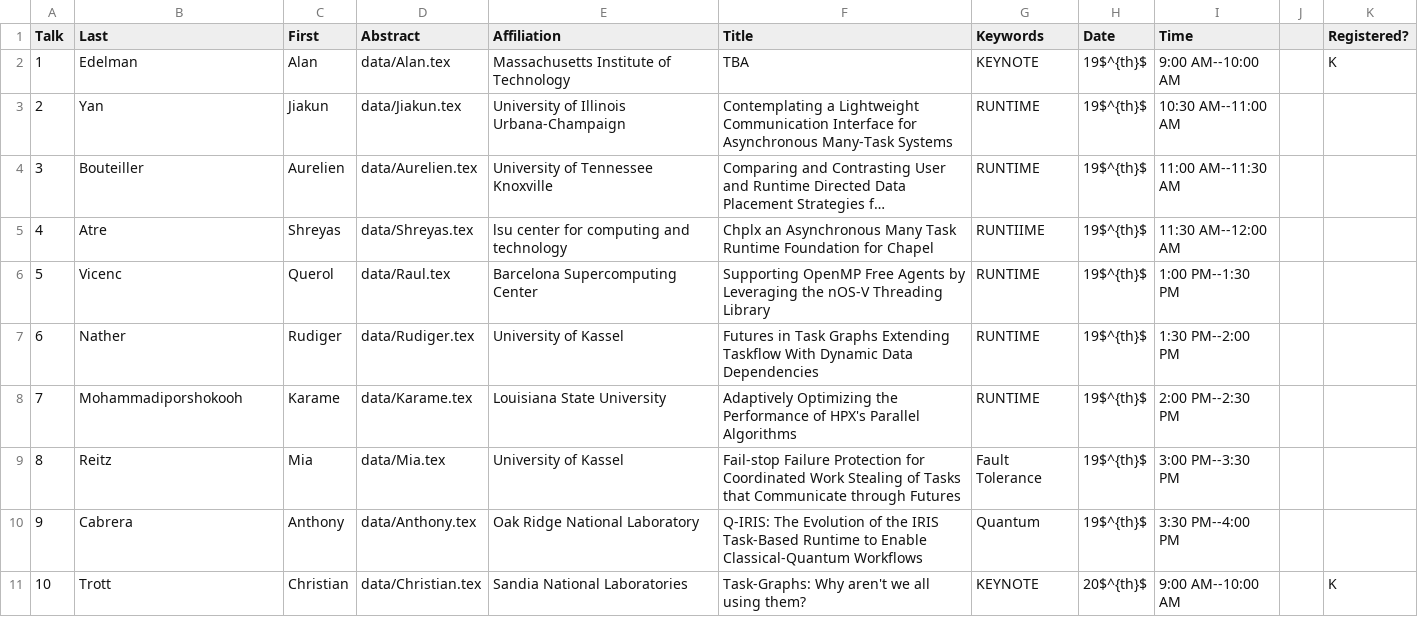
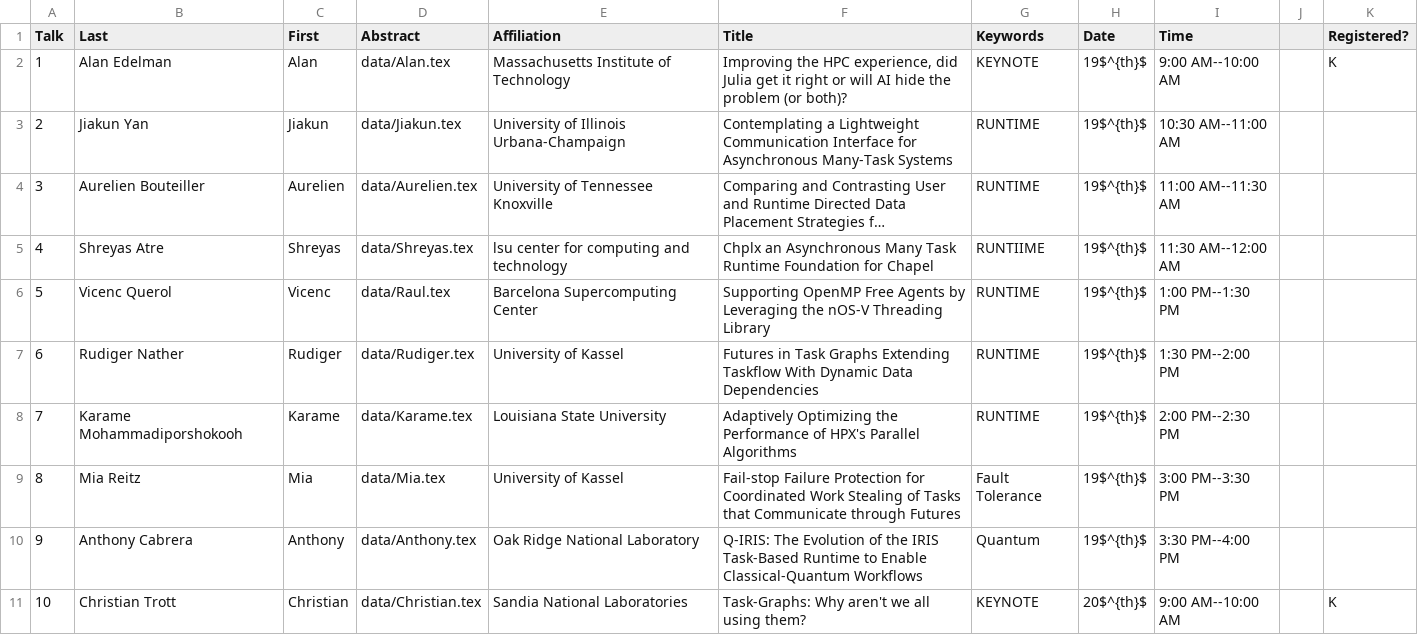
Before and after one commit to wamta25/booklet, a CSV file: data.csv, drawn as a sheet; only a part is shown; long unchanged cells end in …; the diff covers the shown part only; the diff names each change by its address in the sheet, - before the commit and + after, or states it on an @@ line.

```diff
--- a/data.csv
+++ b/data.csv
-B2 (Last): Edelman
+B2 (Last): Alan Edelman
-F2 (Title): TBA
+F2 (Title): Improving the HPC experience, did Julia get it right or will AI hide the problem (or both)?
-B3 (Last): Yan
+B3 (Last): Jiakun Yan
-B4 (Last): Bouteiller
+B4 (Last): Aurelien Bouteiller
-B5 (Last): Atre
+B5 (Last): Shreyas Atre
-B6 (Last): Vicenc
+B6 (Last): Vicenc Querol
-C6 (First): Querol
+C6 (First): Vicenc
-B7 (Last): Nather
+B7 (Last): Rudiger Nather
-B8 (Last): Mohammadiporshokooh
+B8 (Last): Karame Mohammadiporshokooh
-B9 (Last): Reitz
+B9 (Last): Mia Reitz
-B10 (Last): Cabrera
+B10 (Last): Anthony Cabrera
-B11 (Last): Trott
+B11 (Last): Christian Trott
```
Also changed, not shown: 10 edited cells elsewhere in this file, 5 other files.
